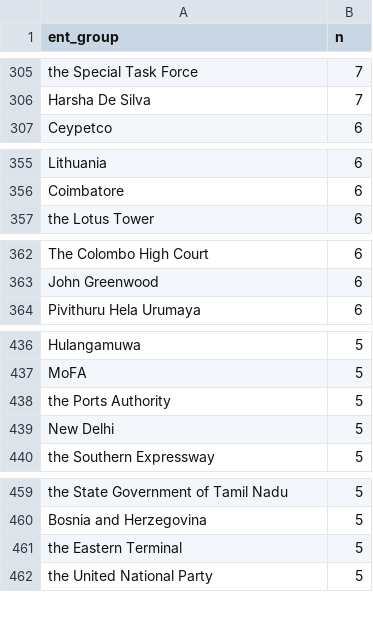
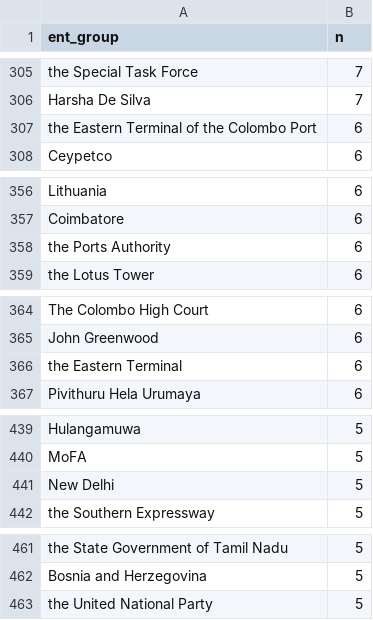
Before and after one commit to nuuuwan/news_lk2, a TSV file: trending.tsv, drawn as a sheet; only a part is shown, gaps mark what is left out; removed rows and columns are numbered as before the commit, all else as after; the diff covers the shown part only; the diff names each change by its address in the sheet, - before the commit and + after, or states it on an @@ line.

```diff
--- a/trending.tsv
+++ b/trending.tsv
+row 307: the Eastern Terminal of the Colombo Port | 6
+row 358: the Ports Authority | 6
+row 366: the Eastern Terminal | 6
-row 438: the Ports Authority | 5
-row 461: the Eastern Terminal | 5
```
Also changed, not shown: 10 added rows, 6 removed rows and 2 edited cells elsewhere in this file, 8 other files.
